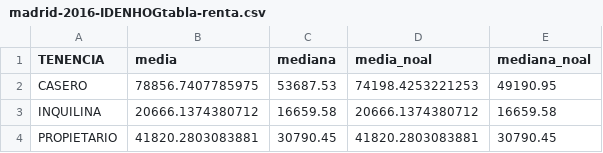
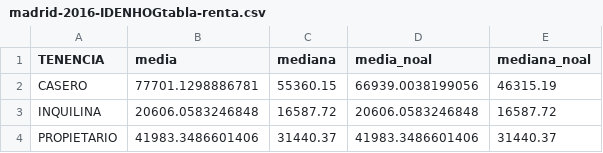
Before and after one commit to maiktreya/LocalWealthHousing, a CSV file: AEAT/out/madrid/madrid-2016-IDENHOGtabla-renta.csv, drawn as a sheet.

```diff
--- a/AEAT/out/madrid/madrid-2016-IDENHOGtabla-renta.csv
+++ b/AEAT/out/madrid/madrid-2016-IDENHOGtabla-renta.csv
@@ -1,4 +1,4 @@
 TENENCIA,media,mediana,media_noal,mediana_noal
-CASERO,78856.7407785975,53687.53,74198.4253221253,49190.95
-INQUILINA,20666.1374380712,16659.58,20666.1374380712,16659.58
-PROPIETARIO,41820.2803083881,30790.45,41820.2803083881,30790.45
+CASERO,77701.1298886781,55360.15,66939.0038199056,46315.19
+INQUILINA,20606.0583246848,16587.72,20606.0583246848,16587.72
+PROPIETARIO,41983.3486601406,31440.37,41983.3486601406,31440.37
```
Also changed, not shown: AEAT/out/madrid/madrid-2016-IDENHOGtabla-quantiles.csv, AEAT/out/madrid/madrid-2021-IDENHOGtabla-quantiles.csv, 11 other files.
